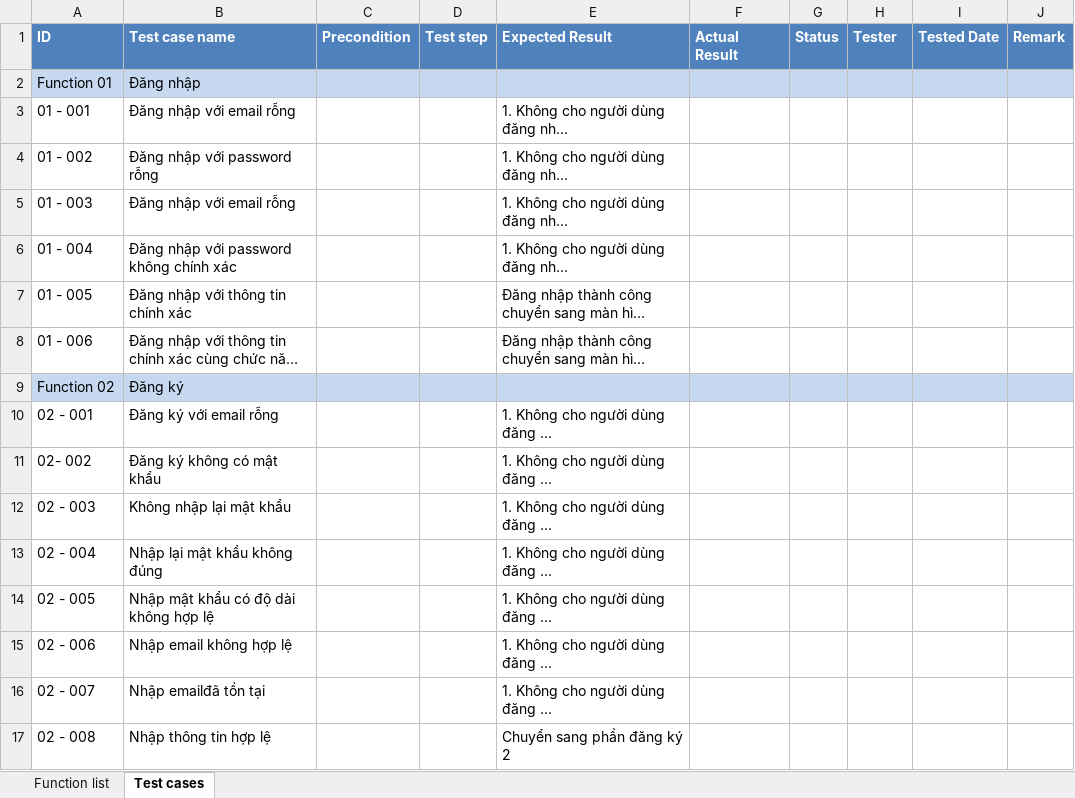
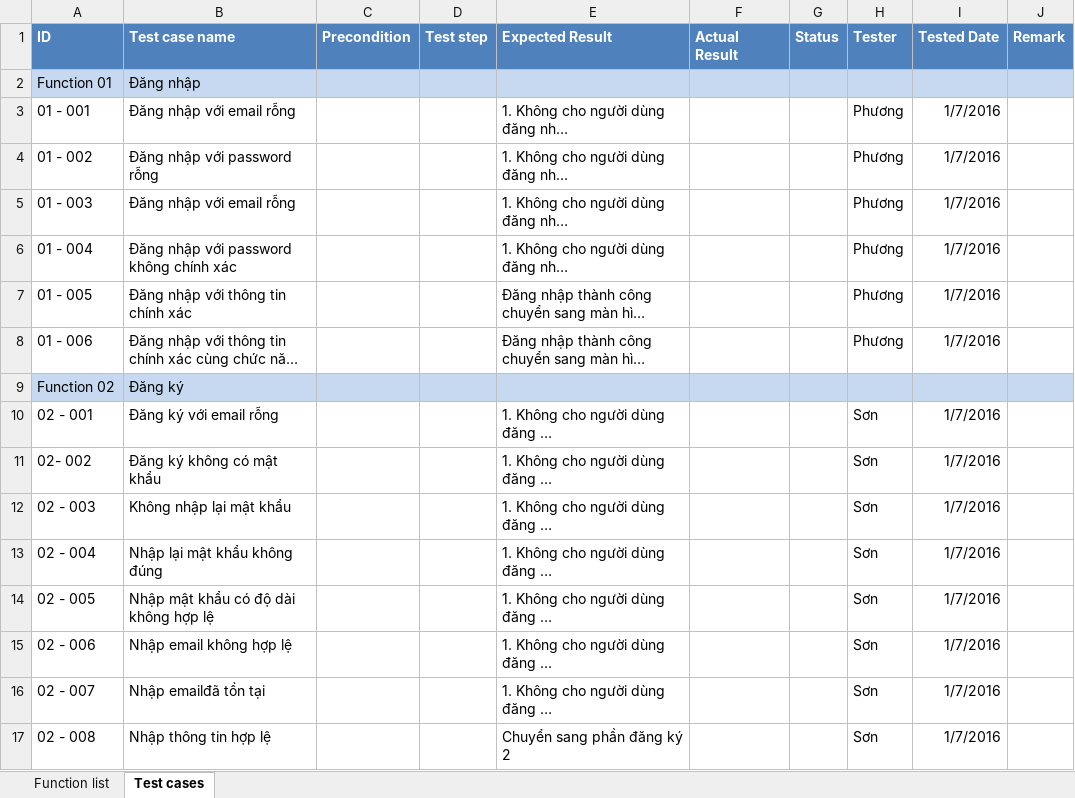
Before and after one commit to 1359053/IntroWeb, an Excel workbook: TestCase.xlsx, sheet Test cases, drawn as a sheet; only a part is shown; long unchanged cells end in …; values as stored, in another font and other column widths than the file's, no borders; the diff covers the shown part only; the diff names each change by its address in the sheet, - before the commit and + after, or states it on an @@ line.

```diff
--- a/TestCase.xlsx (sheet Test cases)
+++ b/TestCase.xlsx (sheet Test cases)
-H3:H8 (Tester): (empty)
+H3:H8 (Tester): Phương
-I3:I8 (Tested Date): (empty)
+I3:I8 (Tested Date): 1/7/2016
-H10:H17 (Tester): (empty)
+H10:H17 (Tester): Sơn
-I10:I17 (Tested Date): (empty)
+I10:I17 (Tested Date): 1/7/2016
```
Also changed, not shown: 17 added rows, 2 removed rows and 11 edited cells elsewhere in this sheet, sheet Function list.
